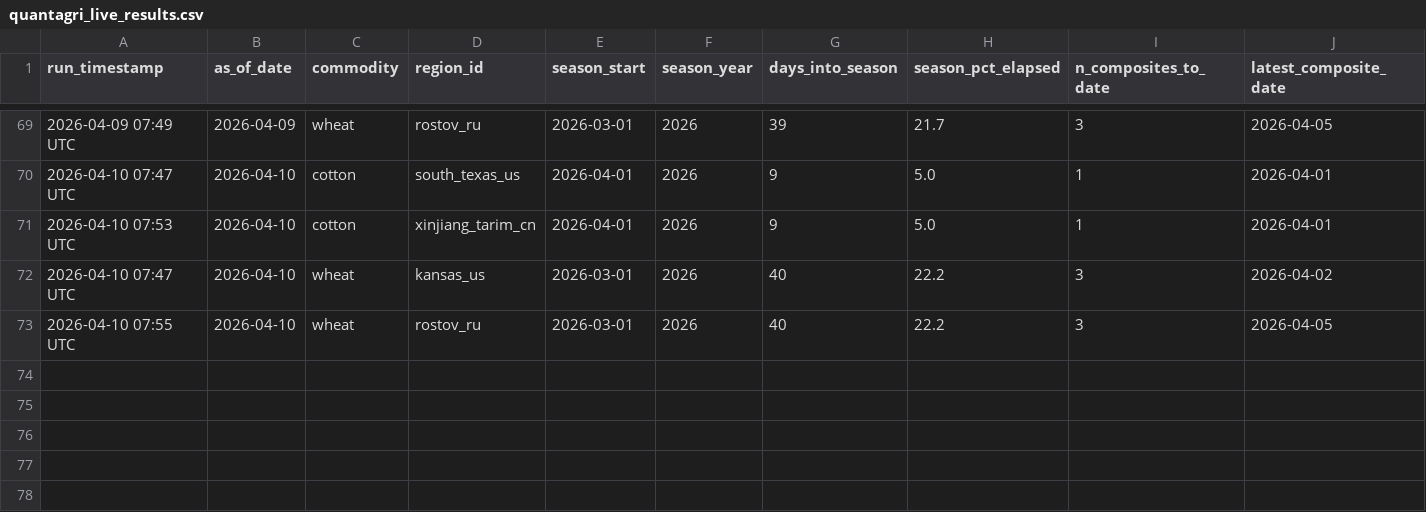
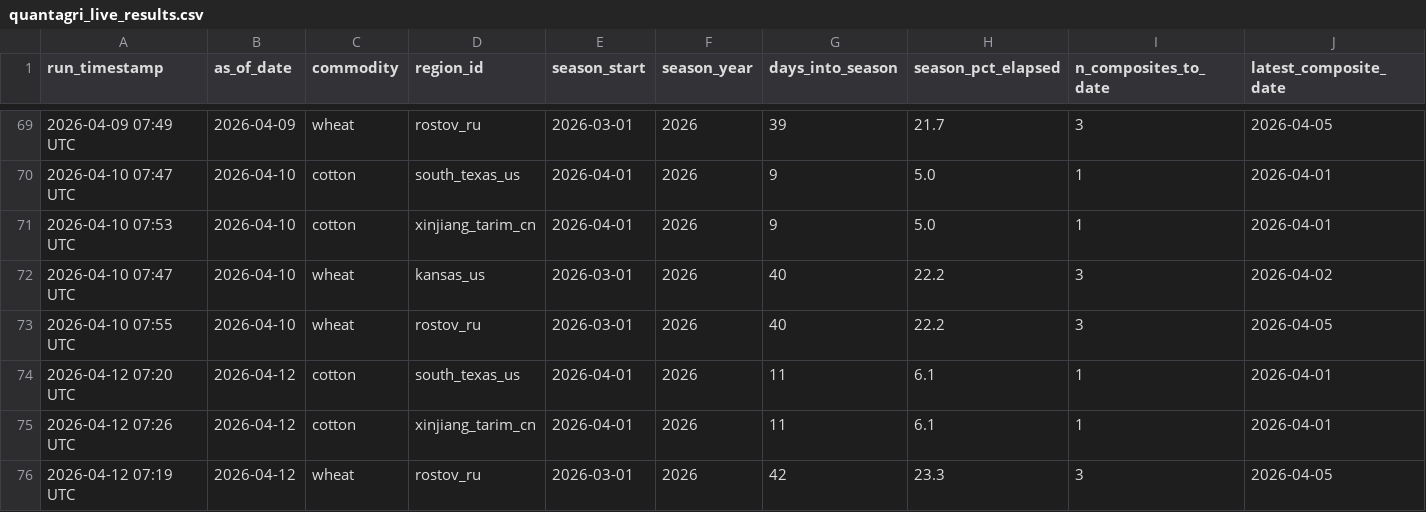
Before and after one commit to rmkenv/quantag, a CSV file: quantagri_live/quantagri_live_results.csv, drawn as a sheet; only a part is shown, gaps mark what is left out; rows hold the shown columns only; the diff names each change by its address in the sheet, - before the commit and + after, or states it on an @@ line.

```diff
--- a/quantagri_live/quantagri_live_results.csv
+++ b/quantagri_live/quantagri_live_results.csv
+row 74: 2026-04-12 07:20 UTC | 2026-04-12 | cotton | south_texas_us | 2026-04-01 | 2026 | 11 | 6.1 | 1 | 2026-04-01
+row 75: 2026-04-12 07:26 UTC | 2026-04-12 | cotton | xinjiang_tarim_cn | 2026-04-01 | 2026 | 11 | 6.1 | 1 | 2026-04-01
+row 76: 2026-04-12 07:19 UTC | 2026-04-12 | wheat | rostov_ru | 2026-03-01 | 2026 | 42 | 23.3 | 3 | 2026-04-05
```
Also changed, not shown: quantagri_live/quantagri_live_alerts.csv, quantagri_live/quantagri_signal_scorecard.csv.
